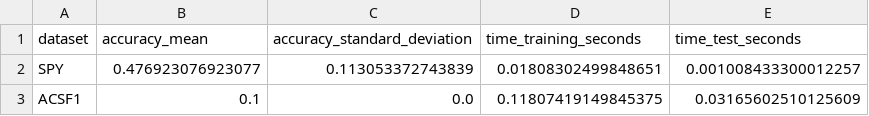
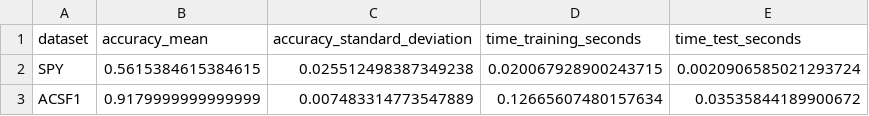
Before and after one commit to HarrisTheo/minirocket-main, a CSV file: code/results_minirocket_baseline.csv, drawn as a sheet.

Commit message:
Test

```diff
--- a/code/results_minirocket_baseline.csv
+++ b/code/results_minirocket_baseline.csv
@@ -1,3 +1,3 @@
 dataset,accuracy_mean,accuracy_standard_deviation,time_training_seconds,time_test_seconds
-SPY,0.476923076923077,0.113053372743839,0.01808302499848651,0.001008433300012257
-ACSF1,0.1,0.0,0.11807419149845375,0.03165602510125609
+SPY,0.5615384615384615,0.025512498387349238,0.020067928900243715,0.0020906585021293724
+ACSF1,0.9179999999999999,0.007483314773547889,0.12665607480157634,0.03535844189900672
```
Also changed, not shown: code/results_additional_aen.csv, 1 other file.
